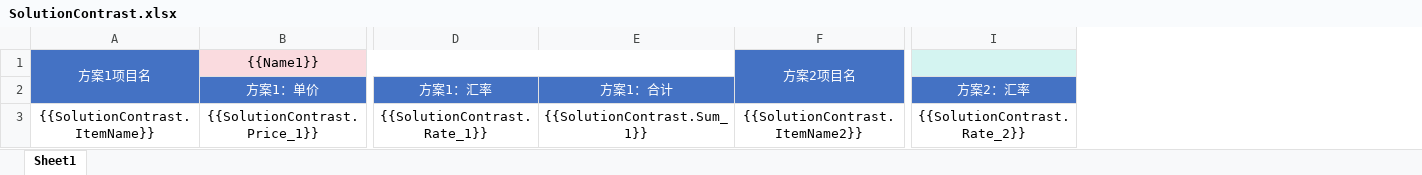
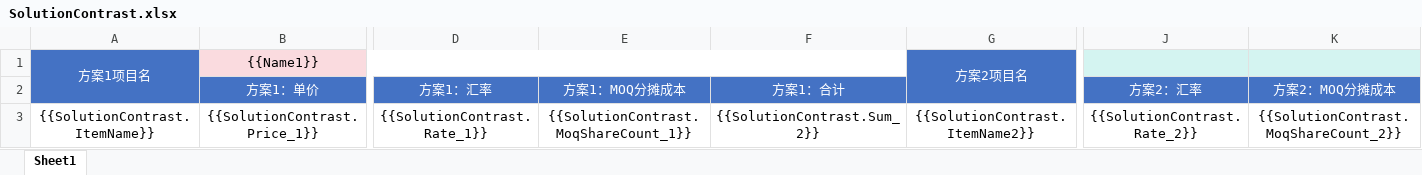
Before and after one commit to sunnysmartlead/finance_back, an Excel workbook: aspnet-core/src/Finance.Web.Host/wwwroot/Excel/SolutionContrast.xlsx, sheet Sheet1, drawn as a sheet; only a part is shown, gaps mark what is left out; values as stored, in another font and other column widths than the file's, no borders; addresses are those after the commit; the diff names each change by its address in the sheet, - before the commit and + after, or states it on an @@ line.

```diff
--- a/aspnet-core/src/Finance.Web.Host/wwwroot/Excel/SolutionContrast.xlsx (sheet Sheet1)
+++ b/aspnet-core/src/Finance.Web.Host/wwwroot/Excel/SolutionContrast.xlsx (sheet Sheet1)
+column E (方案1：MOQ分摊成本), row 3: {{SolutionContrast.MoqShareCount_1}}
+column K (方案2：MOQ分摊成本), row 3: {{SolutionContrast.MoqShareCount_2}}
-F3 (方案1：合计): {{SolutionContrast.Sum_1}}
+F3 (方案1：合计): {{SolutionContrast.Sum_2}}
```
Also changed, not shown: 4 other files.
